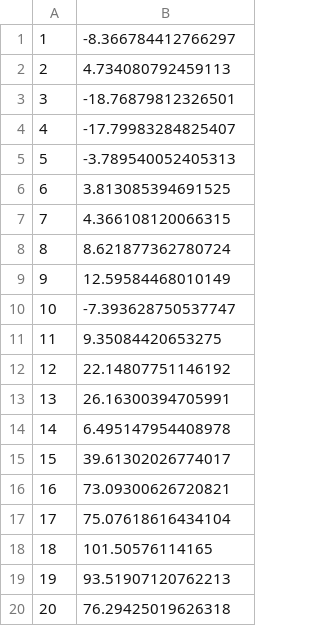
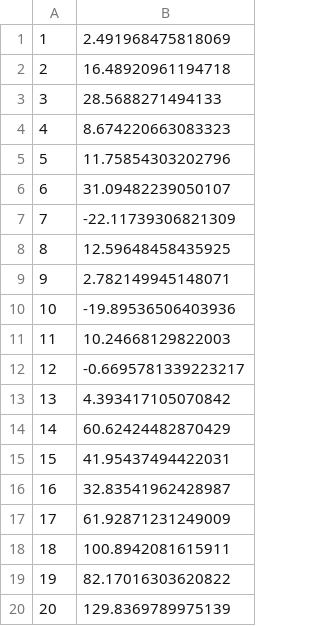
Before and after one commit to tomastalasek/ZED, a CSV file: data1.csv, drawn as a sheet.

```diff
--- a/data1.csv
+++ b/data1.csv
@@ -1,20 +1,20 @@
-1;-8.366784412766297
-2;4.734080792459113
-3;-18.76879812326501
-4;-17.79983284825407
-5;-3.789540052405313
-6;3.813085394691525
-7;4.366108120066315
-8;8.621877362780724
-9;12.59584468010149
-10;-7.393628750537747
-11;9.35084420653275
-12;22.14807751146192
-13;26.16300394705991
-14;6.495147954408978
-15;39.61302026774017
-16;73.09300626720821
-17;75.07618616434104
-18;101.50576114165
-19;93.51907120762213
-20;76.29425019626318
+1;2.491968475818069
+2;16.48920961194718
+3;28.5688271494133
+4;8.674220663083323
+5;11.75854303202796
+6;31.09482239050107
+7;-22.11739306821309
+8;12.59648458435925
+9;2.782149945148071
+10;-19.89536506403936
+11;10.24668129822003
+12;-0.6695781339223217
+13;4.393417105070842
+14;60.62424482870429
+15;41.95437494422031
+16;32.83541962428987
+17;61.92871231249009
+18;100.8942081615911
+19;82.17016303620822
+20;129.8369789975139
```
Also changed, not shown: data2.csv, data3.csv.
